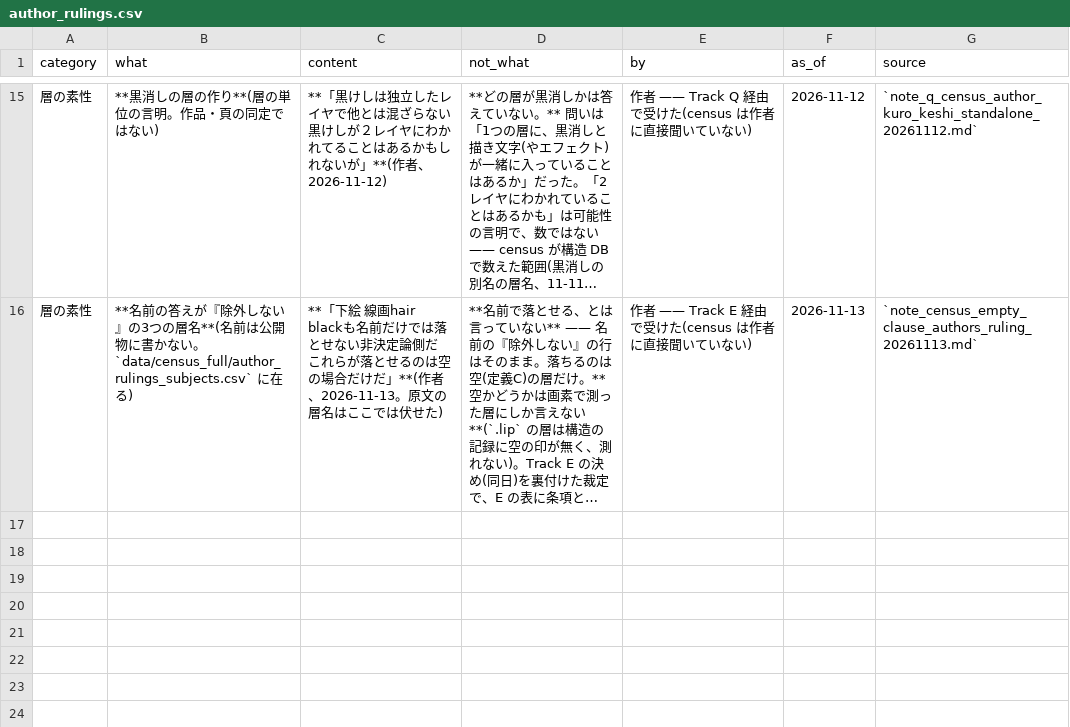
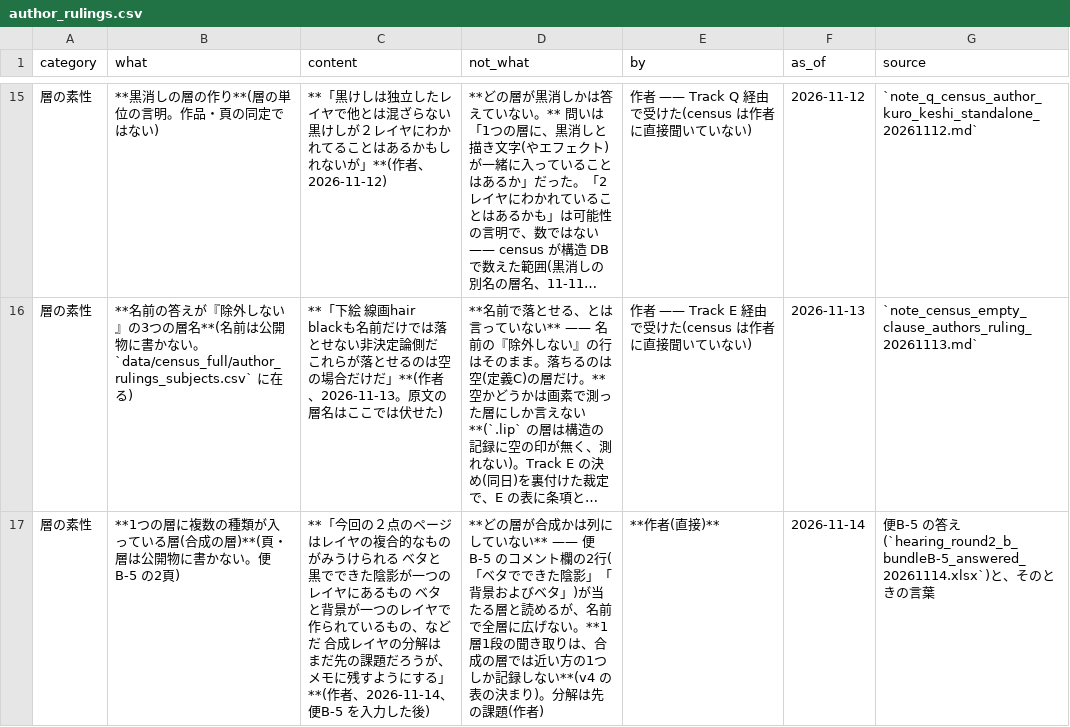
Before and after one commit to kuromook/gen_lineart, a CSV file: census/author_rulings.csv, drawn as a sheet; only a part is shown, gaps mark what is left out; long unchanged cells end in …; the diff names each change by its address in the sheet, - before the commit and + after, or states it on an @@ line.

```diff
--- a/census/author_rulings.csv
+++ b/census/author_rulings.csv
+row 17: 層の素性 | **1つの層に複数の種類が入っている層(合成の層)**(頁・層は公開物に書かない。便B-5 の2頁) | **「今回の２点のページはレイヤの複合的なものがみうけられる ベタと黒でできた陰影が一つのレイヤにあるもの ベタと背景が一つのレイヤで作られているもの、などだ 合成レイヤの分解はまだ先の課題だろうが、メモに残すようにする」**(作者、2026-11-14、便B-5 を入力した後) | **どの層が合成かは列にしていない** —— 便B-5 のコメント欄の2行(「ベタでできた陰影」「背景およびベタ」)が当たる層と読めるが、名前で全層に広げない。**1層1段の聞き取りは、合成の層では近い方の1つしか記録しない**(v4 の表の決まり)。分解は先の課題(作者) | **作者(直接)** | 2026-11-14 | 便B-5 の答え(`hearing_round2_b_bundleB-5_answered_20261114.xlsx`)と、そのときの言葉
```
Also changed, not shown: census/provenance.csv, 1 other file.
